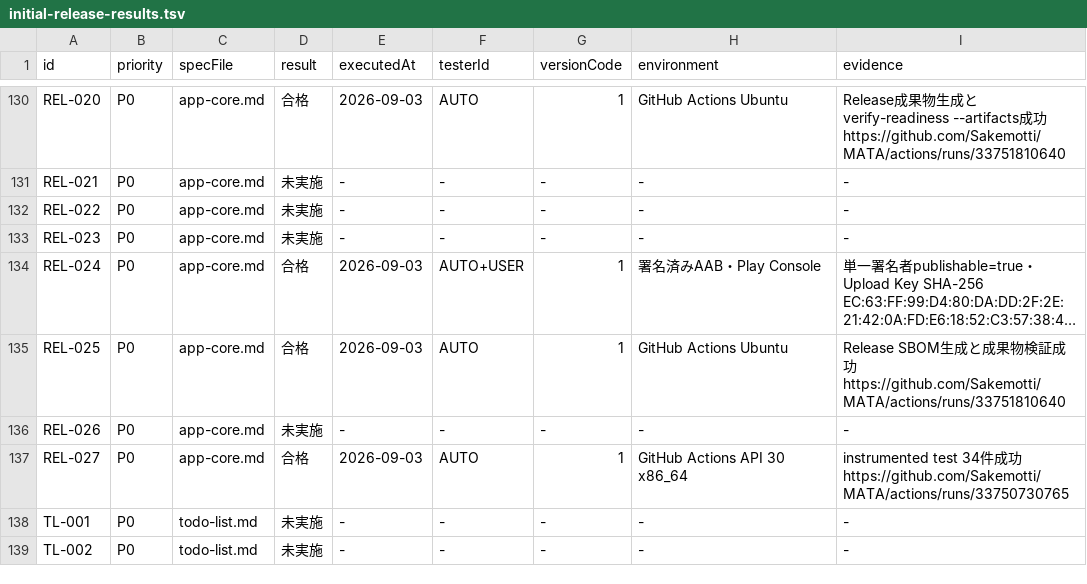
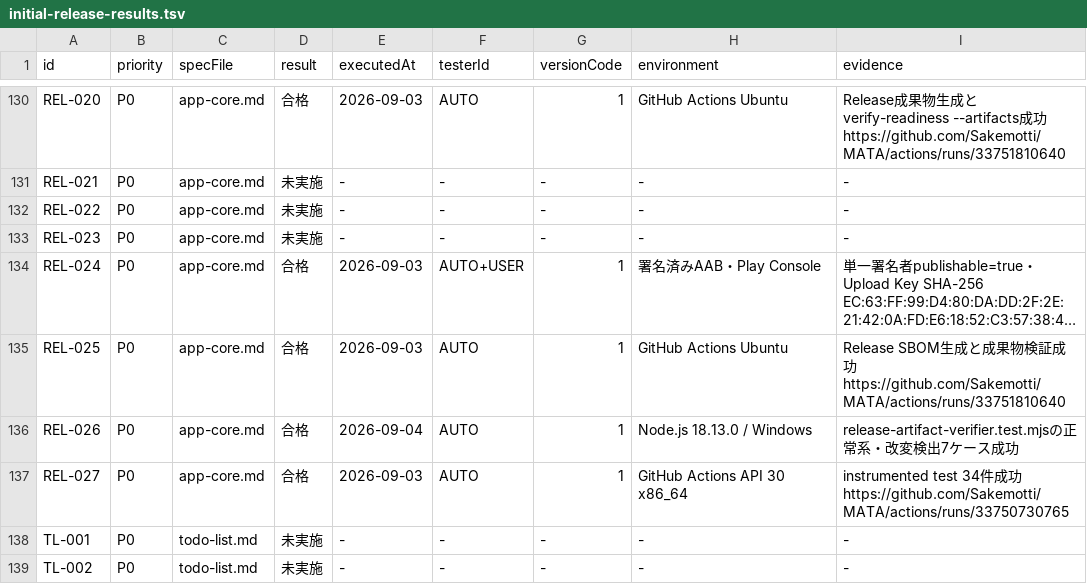
Before and after one commit to Sakemotti/MATA, a TSV file: .agents/test-specs/initial-release-results.tsv, drawn as a sheet; only a part is shown, gaps mark what is left out; long unchanged cells end in …; the diff names each change by its address in the sheet, - before the commit and + after, or states it on an @@ line.

Commit message:
test: verify release artifact tamper detection

```diff
--- a/.agents/test-specs/initial-release-results.tsv
+++ b/.agents/test-specs/initial-release-results.tsv
-D136 (result): 未実施
+D136 (result): 合格
-E136 (executedAt): -
+E136 (executedAt): 2026-09-04
-F136 (testerId): -
+F136 (testerId): AUTO
-G136 (versionCode): -
+G136 (versionCode): 1
-H136 (environment): -
+H136 (environment): Node.js 18.13.0 / Windows
-I136 (evidence): -
+I136 (evidence): release-artifact-verifier.test.mjsの正常系・改変検出7ケース成功
```
Also changed, not shown: 7 other files.
